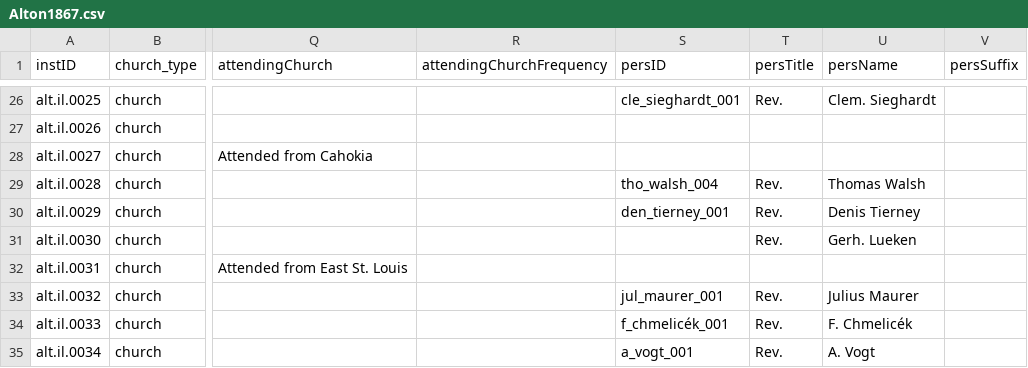
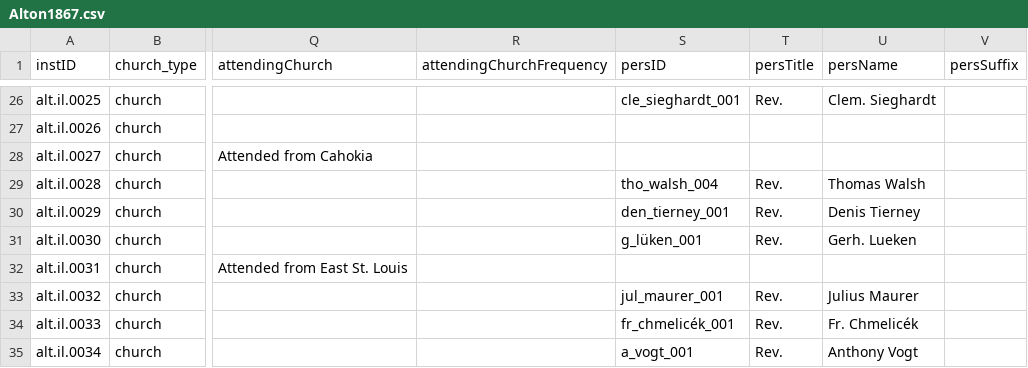
Before and after one commit to YuchenX063/Almanacs-Preprocess, a CSV file: processed/Alton1867.csv, drawn as a sheet; only a part is shown, gaps mark what is left out; the diff covers the shown part only; the diff names each change by its address in the sheet, - before the commit and + after, or states it on an @@ line.

```diff
--- a/processed/Alton1867.csv
+++ b/processed/Alton1867.csv
-S31 (persID): (empty)
+S31 (persID): g_lüken_001
-S34 (persID): f_chmelicék_001
+S34 (persID): fr_chmelicék_001
-U34 (persName): F. Chmelicék
+U34 (persName): Fr. Chmelicék
-U35 (persName): A. Vogt
+U35 (persName): Anthony Vogt
```
Also changed, not shown: 24 edited cells elsewhere in this file, processed/Alton1868.csv, processed/Baltimore1836.csv, 5 other files.
